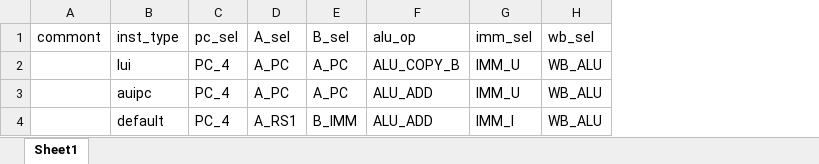
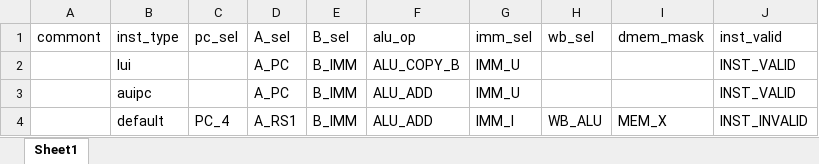
Before and after one commit to EPTansuo/ysyx_tapeout, an Excel workbook: npc/tools/control_gen/control_table.xlsx, sheet Sheet1, drawn as a sheet; values as stored, in another font and other column widths than the file's, no borders; the diff names each change by its address in the sheet, - before the commit and + after, or states it on an @@ line.

Commit message:
modified control_gen

```diff
--- a/npc/tools/control_gen/control_table.xlsx (sheet Sheet1)
+++ b/npc/tools/control_gen/control_table.xlsx (sheet Sheet1)
+column I (dmem_mask), row 4: MEM_X
+column J (inst_valid), rows 2-4: INST_VALID | INST_VALID | INST_INVALID
-C2:C3 (pc_sel): PC_4
+C2:C3 (pc_sel): (empty)
-E2:E3 (B_sel): A_PC
+E2:E3 (B_sel): B_IMM
-H2:H3 (wb_sel): WB_ALU
+H2:H3 (wb_sel): (empty)
```
Also changed, not shown: 2 other files.
